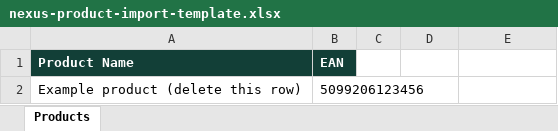
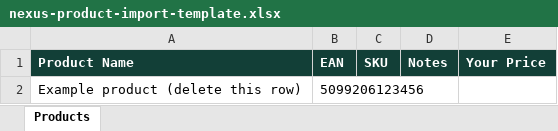
Before and after one commit to SimonG255/priceWatch, an Excel workbook: public/nexus-product-import-template.xlsx, sheet Products, drawn as a sheet; values as stored, in another font and other column widths than the file's, no borders; the diff names each change by its address in the sheet, - before the commit and + after, or states it on an @@ line.

```diff
--- a/public/nexus-product-import-template.xlsx (sheet Products)
+++ b/public/nexus-product-import-template.xlsx (sheet Products)
-C1: (empty)
+C1: SKU
-C1:E1 fill: none
+C1:E1 fill: #123F37
-D1: (empty)
+D1: Notes
-E1: (empty)
+E1: Your Price
```
Also changed, not shown: 28 other files.
